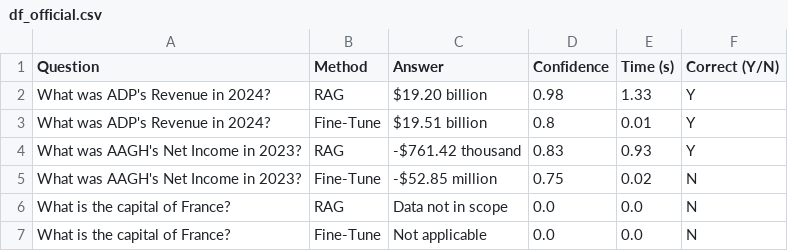
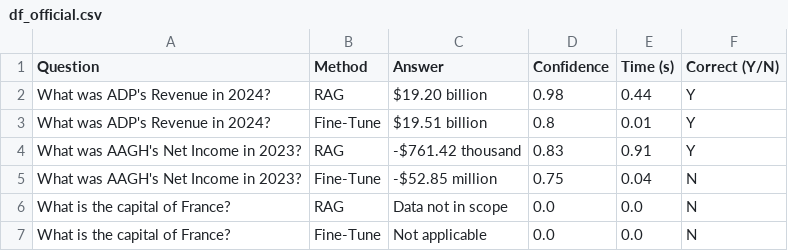
Before and after one commit to 2023ac05242/RAG_vs_FT-app, a CSV file: out/df_official.csv, drawn as a sheet.

Commit message:
Update df_official.csv

```diff
--- a/out/df_official.csv
+++ b/out/df_official.csv
@@ -1,6 +1,6 @@
 Question,Method,Answer,Confidence,Time (s),Correct (Y/N)
-What was ADP's Revenue in 2024?,RAG,$19.20 billion,0.98,1.33,Y
+What was ADP's Revenue in 2024?,RAG,$19.20 billion,0.98,0.44,Y
 What was ADP's Revenue in 2024?,Fine-Tune,$19.51 billion,0.8,0.01,Y
-What was AAGH's Net Income in 2023?,RAG,-$761.42 thousand,0.83,0.93,Y
-What was AAGH's Net Income in 2023?,Fine-Tune,-$52.85 million,0.75,0.02,N
+What was AAGH's Net Income in 2023?,RAG,-$761.42 thousand,0.83,0.91,Y
+What was AAGH's Net Income in 2023?,Fine-Tune,-$52.85 million,0.75,0.04,N
 What is the capital of France?,RAG,Data not in scope,0.0,0.0,N
```
